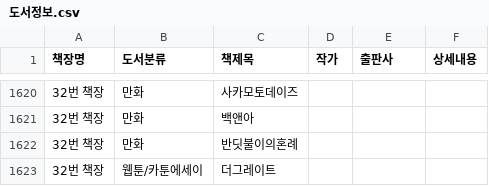
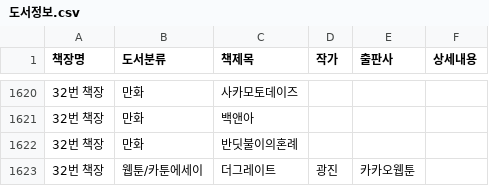
Before and after one commit to R3DTOMATO/treasureislandbooksearch, a CSV file: 도서정보.csv, drawn as a sheet; only a part is shown, gaps mark what is left out.

Commit message:
Update 도서정보.csv

```diff
--- a/도서정보.csv
+++ b/도서정보.csv
@@ -1622,2 +1622,2 @@
 32번 책장, 만화, 반딧불이의혼례,
-32번 책장, 웹툰/카툰에세이, 더그레이트,
+32번 책장, 웹툰/카툰에세이, 더그레이트, 광진, 카카오웹툰,
```
